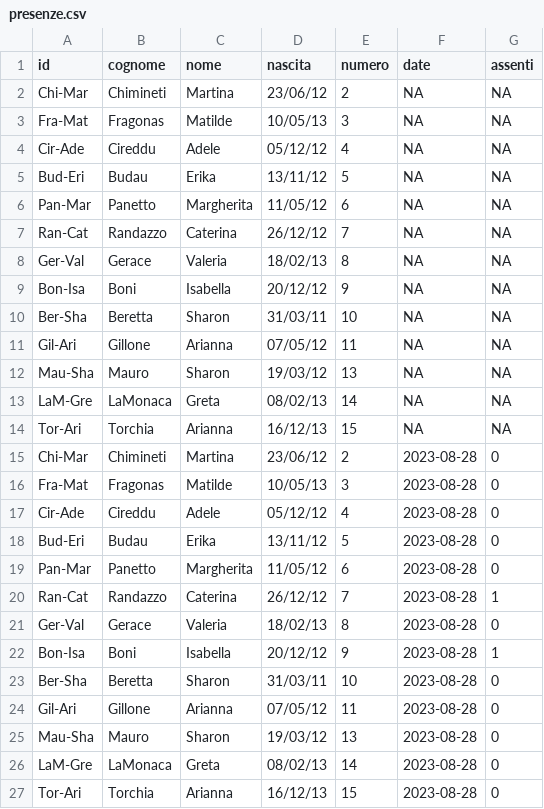
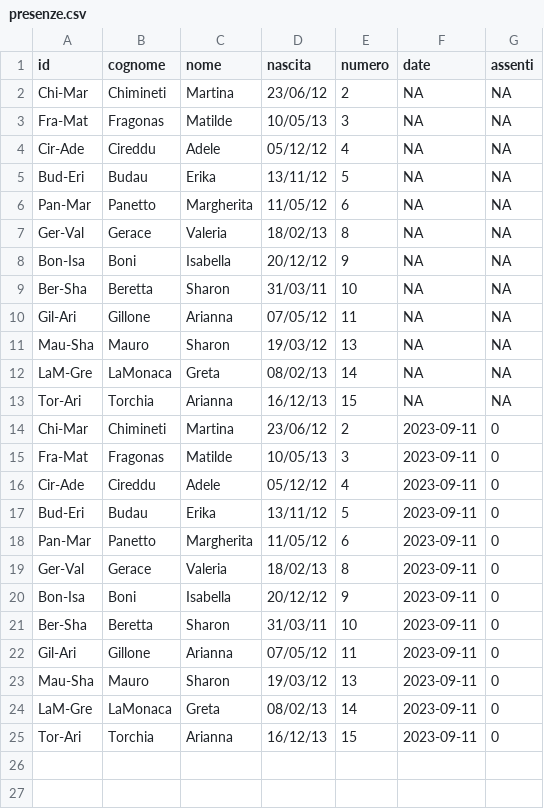
Before and after one commit to mchiapello/U12F_Caluso_2324, a CSV file: data/presenze.csv, drawn as a sheet.

```diff
--- a/data/presenze.csv
+++ b/data/presenze.csv
@@ -6,3 +6,2 @@ Bud-Eri,Budau,Erika,13/11/12,5,NA,NA
 Pan-Mar,Panetto,Margherita,11/05/12,6,NA,NA
-Ran-Cat,Randazzo,Caterina,26/12/12,7,NA,NA
 Ger-Val,Gerace,Valeria,18/02/13,8,NA,NA
@@ -14,14 +13,13 @@ LaM-Gre,LaMonaca,Greta,08/02/13,14,NA,NA
 Tor-Ari,Torchia,Arianna,16/12/13,15,NA,NA
-Chi-Mar,Chimineti,Martina,23/06/12,2,2023-08-28,0
-Fra-Mat,Fragonas,Matilde,10/05/13,3,2023-08-28,0
-Cir-Ade,Cireddu,Adele,05/12/12,4,2023-08-28,0
-Bud-Eri,Budau,Erika,13/11/12,5,2023-08-28,0
-Pan-Mar,Panetto,Margherita,11/05/12,6,2023-08-28,0
-Ran-Cat,Randazzo,Caterina,26/12/12,7,2023-08-28,1
-Ger-Val,Gerace,Valeria,18/02/13,8,2023-08-28,0
-Bon-Isa,Boni,Isabella,20/12/12,9,2023-08-28,1
-Ber-Sha,Beretta,Sharon,31/03/11,10,2023-08-28,0
-Gil-Ari,Gillone,Arianna,07/05/12,11,2023-08-28,0
-Mau-Sha,Mauro,Sharon,19/03/12,13,2023-08-28,0
-LaM-Gre,LaMonaca,Greta,08/02/13,14,2023-08-28,0
-Tor-Ari,Torchia,Arianna,16/12/13,15,2023-08-28,0
+Chi-Mar,Chimineti,Martina,23/06/12,2,2023-09-11,0
+Fra-Mat,Fragonas,Matilde,10/05/13,3,2023-09-11,0
+Cir-Ade,Cireddu,Adele,05/12/12,4,2023-09-11,0
+Bud-Eri,Budau,Erika,13/11/12,5,2023-09-11,0
+Pan-Mar,Panetto,Margherita,11/05/12,6,2023-09-11,0
+Ger-Val,Gerace,Valeria,18/02/13,8,2023-09-11,0
+Bon-Isa,Boni,Isabella,20/12/12,9,2023-09-11,0
+Ber-Sha,Beretta,Sharon,31/03/11,10,2023-09-11,0
+Gil-Ari,Gillone,Arianna,07/05/12,11,2023-09-11,0
+Mau-Sha,Mauro,Sharon,19/03/12,13,2023-09-11,0
+LaM-Gre,LaMonaca,Greta,08/02/13,14,2023-09-11,0
+Tor-Ari,Torchia,Arianna,16/12/13,15,2023-09-11,0
```
Also changed, not shown: data/classificaRaw.tsv, data/presenze_old.csv, 9 other files.
